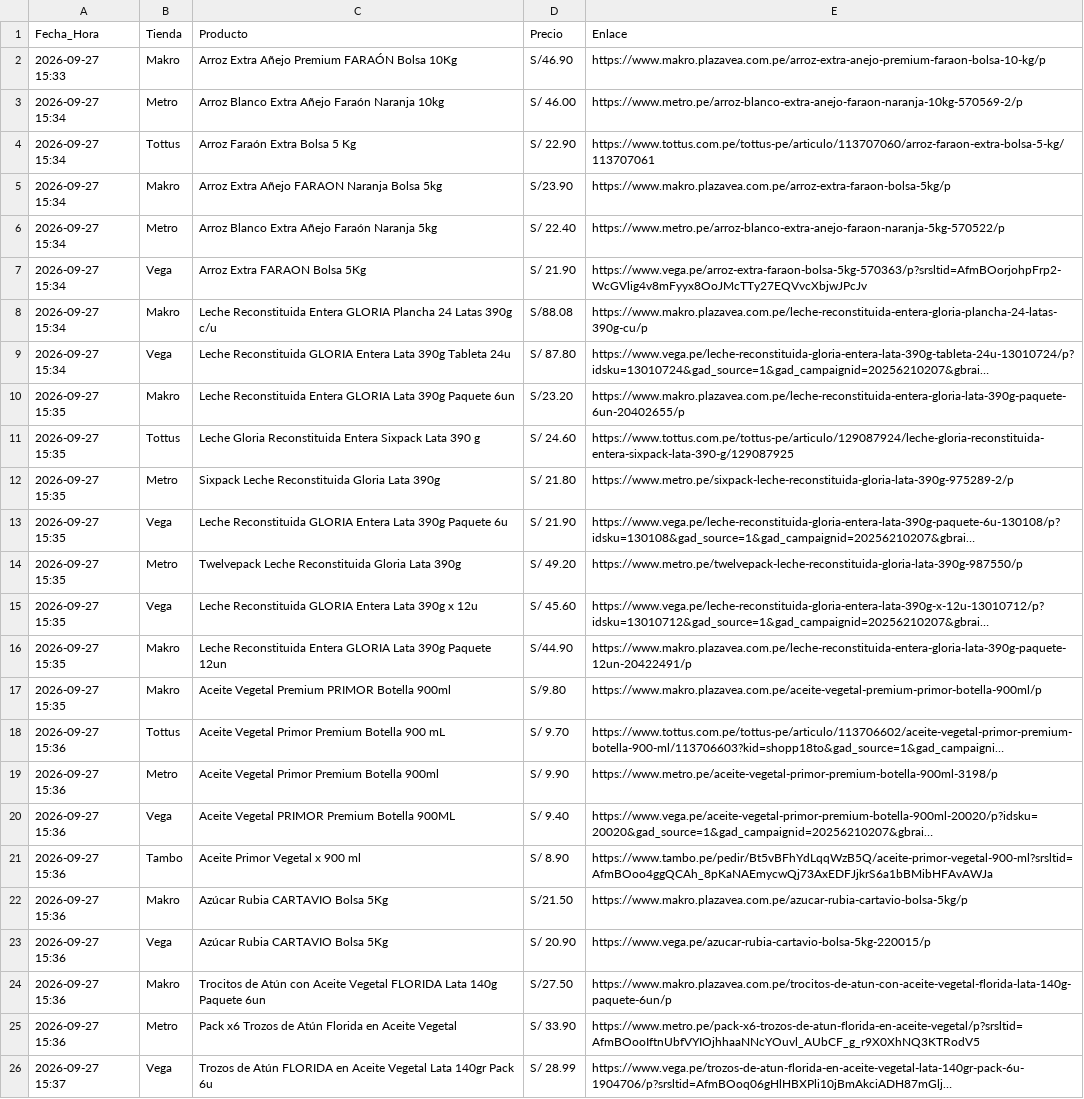
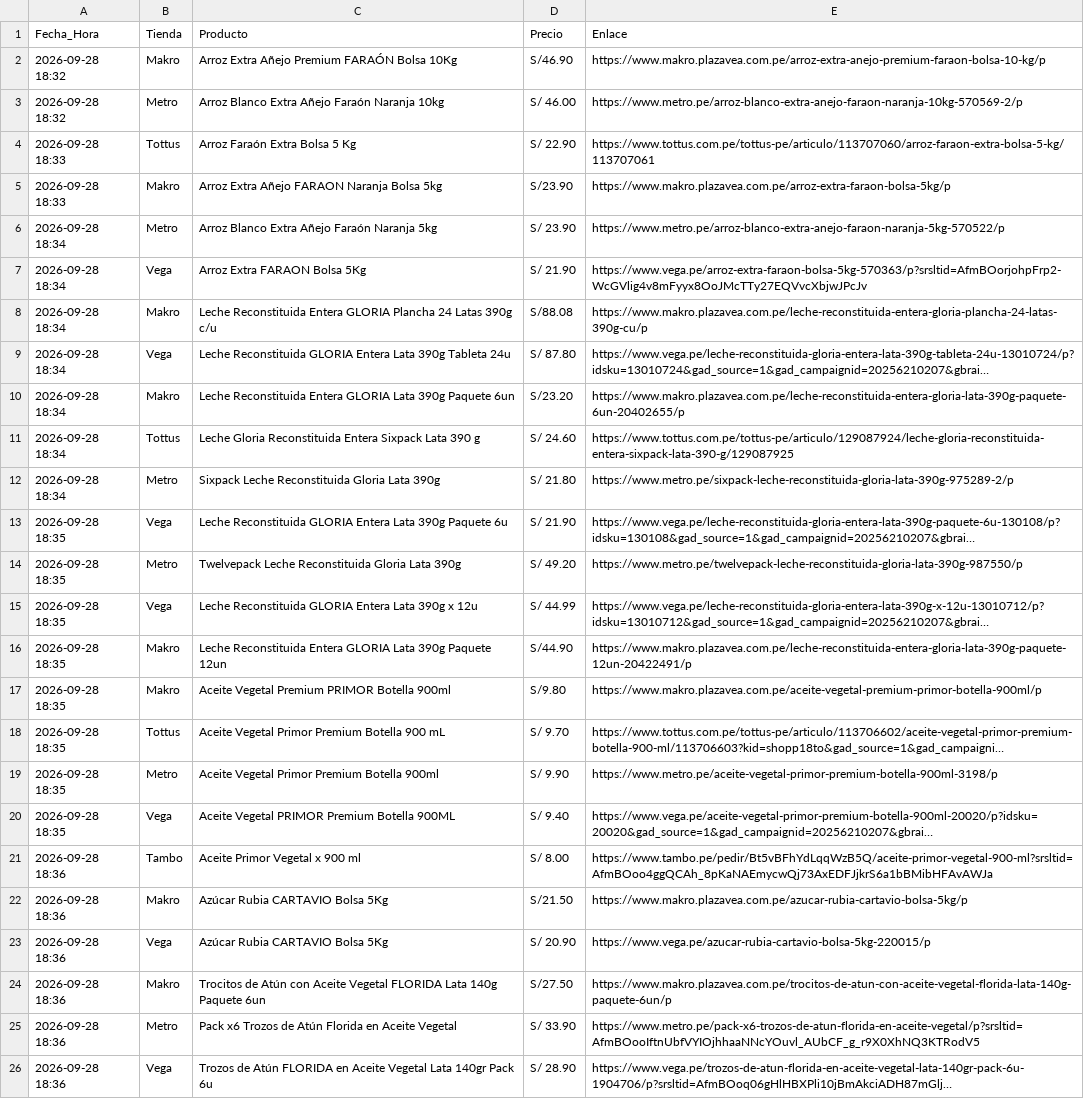
Before and after one commit to rporrasd/TrivagoMercados, a CSV file: resultados_ofertas.csv, drawn as a sheet; long unchanged cells end in …; the diff names each change by its address in the sheet, - before the commit and + after, or states it on an @@ line.

Commit message:
Actualización diaria de precios

```diff
--- a/resultados_ofertas.csv
+++ b/resultados_ofertas.csv
-A2 (Fecha_Hora): 2026-09-27 15:33
+A2 (Fecha_Hora): 2026-09-28 18:32
-A3 (Fecha_Hora): 2026-09-27 15:34
+A3 (Fecha_Hora): 2026-09-28 18:32
-A4:A5 (Fecha_Hora): 2026-09-27 15:34
+A4:A5 (Fecha_Hora): 2026-09-28 18:33
-A6:A9 (Fecha_Hora): 2026-09-27 15:34
+A6:A9 (Fecha_Hora): 2026-09-28 18:34
-D6 (Precio): S/ 22.40
+D6 (Precio): S/ 23.90
-A10:A12 (Fecha_Hora): 2026-09-27 15:35
+A10:A12 (Fecha_Hora): 2026-09-28 18:34
-A13:A17 (Fecha_Hora): 2026-09-27 15:35
+A13:A17 (Fecha_Hora): 2026-09-28 18:35
-D15 (Precio): S/ 45.60
+D15 (Precio): S/ 44.99
-A18:A20 (Fecha_Hora): 2026-09-27 15:36
+A18:A20 (Fecha_Hora): 2026-09-28 18:35
-A21:A25 (Fecha_Hora): 2026-09-27 15:36
+A21:A25 (Fecha_Hora): 2026-09-28 18:36
-D21 (Precio): S/ 8.90
+D21 (Precio): S/ 8.00
-A26 (Fecha_Hora): 2026-09-27 15:37
+A26 (Fecha_Hora): 2026-09-28 18:36
-D26 (Precio): S/ 28.99
+D26 (Precio): S/ 28.90
```
